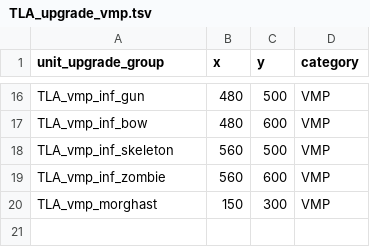
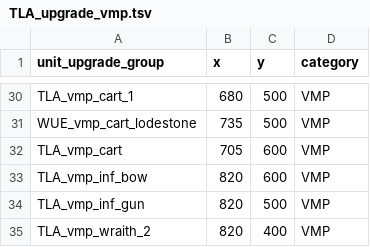
Before and after one commit to zverofaust/WarbandUpgradeExpanded, a TSV file: db/unit_upgrade_group_ui_infos_tables/TLA_upgrade_vmp.tsv, drawn as a sheet; only a part is shown, gaps mark what is left out; removed rows and columns are numbered as before the commit, all else as after; the diff covers the shown part only; the diff names each change by its address in the sheet, - before the commit and + after, or states it on an @@ line.

Commit message:
Implement Vampire Counts expanded upgrade layout: unit_upgrade_group_ui_infos_tables

```diff
--- a/db/unit_upgrade_group_ui_infos_tables/TLA_upgrade_vmp.tsv
+++ b/db/unit_upgrade_group_ui_infos_tables/TLA_upgrade_vmp.tsv
-A30 (unit_upgrade_group): TLA_vmp_inf_gun
+A30 (unit_upgrade_group): TLA_vmp_cart_1
-B30 (x): 480
+B30 (x): 680
+row 31: WUE_vmp_cart_lodestone | 735 | 500 | VMP
+row 32: TLA_vmp_cart | 705 | 600 | VMP
-B33 (x): 480
+B33 (x): 820
-A34 (unit_upgrade_group): TLA_vmp_inf_skeleton
+A34 (unit_upgrade_group): TLA_vmp_inf_gun
-B34 (x): 560
+B34 (x): 820
-row 19: TLA_vmp_inf_zombie | 560 | 600 | VMP
-row 20: TLA_vmp_morghast | 150 | 300 | VMP
+row 35: TLA_vmp_wraith_2 | 820 | 400 | VMP
```
Also changed, not shown: 15 added rows, 1 removed row and 19 edited cells elsewhere in this file.
